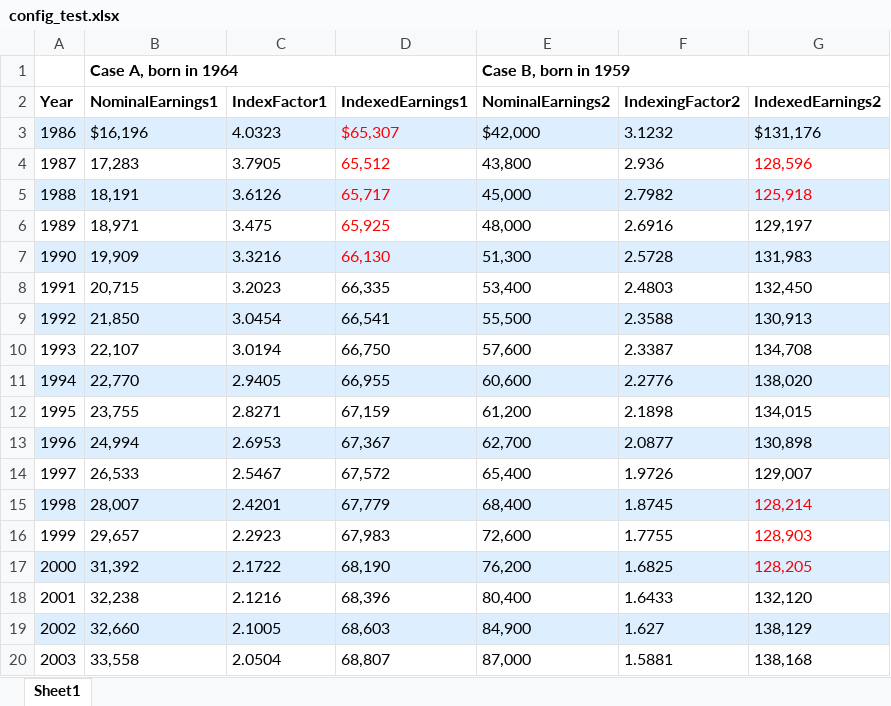
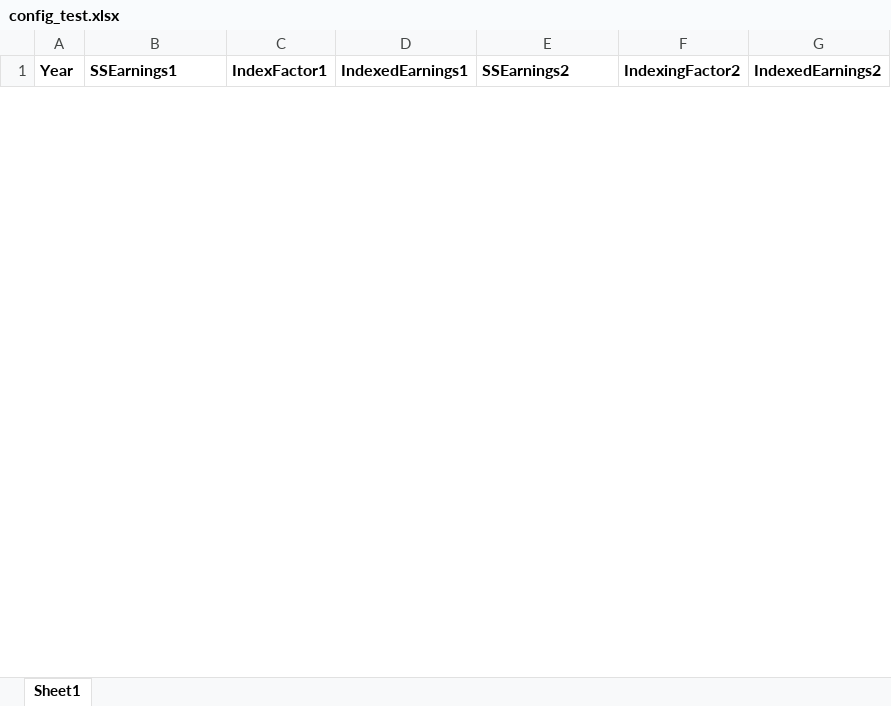
Before and after one commit to dhjelmar/Retirement, an Excel workbook: input/config_test.xlsx, sheet Sheet1, drawn as a sheet; only a part is shown; values as stored, in another font and other column widths than the file's, no borders; removed rows and columns are numbered as before the commit, all else as after; the diff covers the shown part only; the diff names each change by its address in the sheet, - before the commit and + after, or states it on an @@ line.

```diff
--- a/input/config_test.xlsx (sheet Sheet1)
+++ b/input/config_test.xlsx (sheet Sheet1)
-row 1:  | Case A, born in 1964 |  |  | Case B, born in 1959
-B1: NominalEarnings1
+B1: SSEarnings1
-E1: NominalEarnings2
+E1: SSEarnings2
-row 3: 1986 | $16,196 | 4.0323 | $65,307 | $42,000 | 3.1232 | $131,176
-row 4: 1987 | 17,283 | 3.7905 | 65,512 | 43,800 | 2.936 | 128,596
-row 5: 1988 | 18,191 | 3.6126 | 65,717 | 45,000 | 2.7982 | 125,918
-row 6: 1989 | 18,971 | 3.475 | 65,925 | 48,000 | 2.6916 | 129,197
-row 7: 1990 | 19,909 | 3.3216 | 66,130 | 51,300 | 2.5728 | 131,983
-row 8: 1991 | 20,715 | 3.2023 | 66,335 | 53,400 | 2.4803 | 132,450
-row 9: 1992 | 21,850 | 3.0454 | 66,541 | 55,500 | 2.3588 | 130,913
-row 10: 1993 | 22,107 | 3.0194 | 66,750 | 57,600 | 2.3387 | 134,708
-row 11: 1994 | 22,770 | 2.9405 | 66,955 | 60,600 | 2.2776 | 138,020
-row 12: 1995 | 23,755 | 2.8271 | 67,159 | 61,200 | 2.1898 | 134,015
-row 13: 1996 | 24,994 | 2.6953 | 67,367 | 62,700 | 2.0877 | 130,898
-row 14: 1997 | 26,533 | 2.5467 | 67,572 | 65,400 | 1.9726 | 129,007
-row 15: 1998 | 28,007 | 2.4201 | 67,779 | 68,400 | 1.8745 | 128,214
-row 16: 1999 | 29,657 | 2.2923 | 67,983 | 72,600 | 1.7755 | 128,903
-row 17: 2000 | 31,392 | 2.1722 | 68,190 | 76,200 | 1.6825 | 128,205
-row 18: 2001 | 32,238 | 2.1216 | 68,396 | 80,400 | 1.6433 | 132,120
-row 19: 2002 | 32,660 | 2.1005 | 68,603 | 84,900 | 1.627 | 138,129
-row 20: 2003 | 33,558 | 2.0504 | 68,807 | 87,000 | 1.5881 | 138,168
```
Also changed, not shown: 40 added rows and 22 removed rows elsewhere in this sheet, 2 other files.
